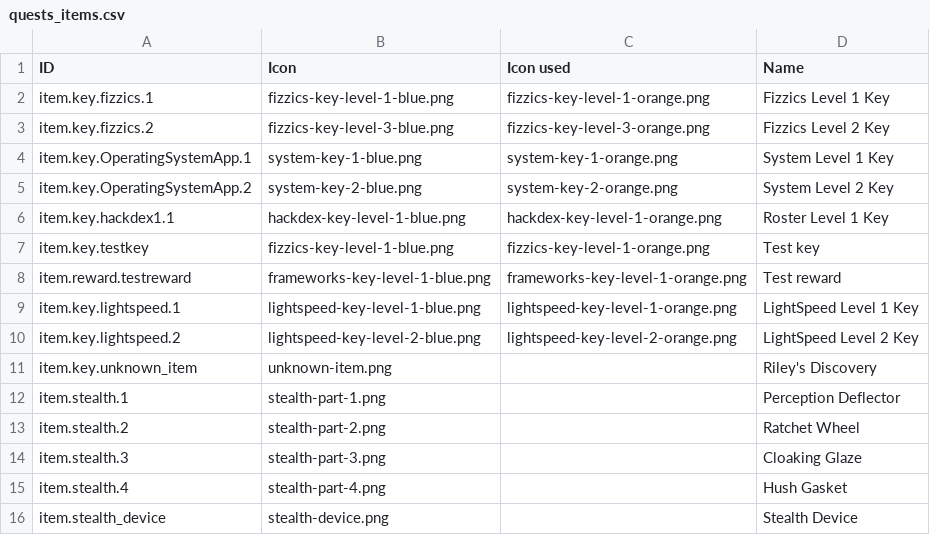
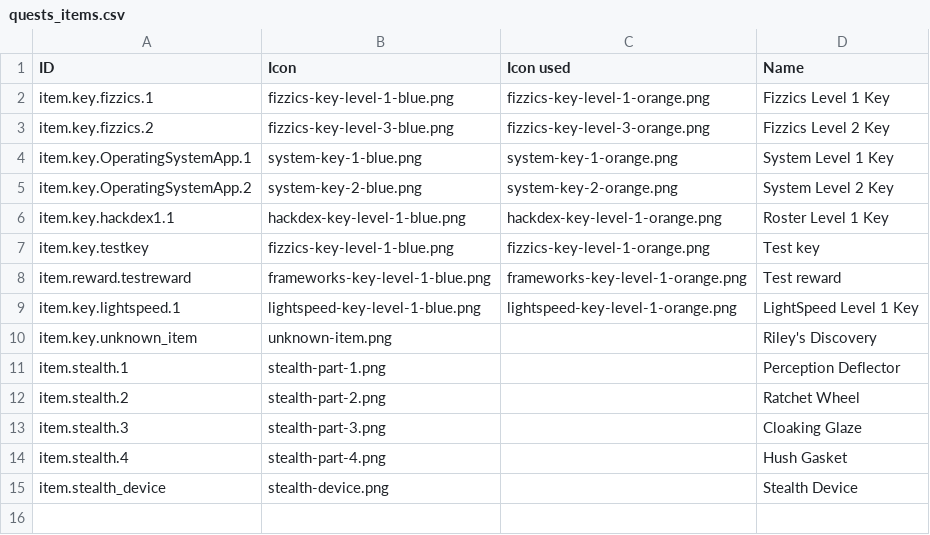
Before and after one commit to endlessm/clubhouse, a CSV file: data/quests_items.csv, drawn as a sheet; the diff names each change by its address in the sheet, - before the commit and + after, or states it on an @@ line.

Commit message:
data: Update quests_items CSV
From sheet: Items.

```diff
--- a/data/quests_items.csv
+++ b/data/quests_items.csv
-row 10: item.key.lightspeed.2 | lightspeed-key-level-2-blue.png | lightspeed-key-level-2-orange.png | LightSpeed Level 2 Key
```
